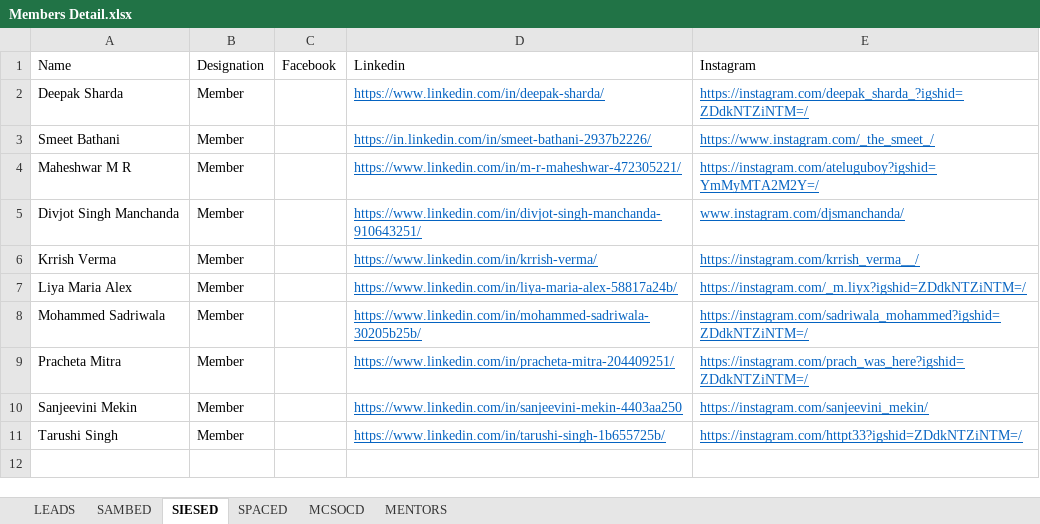
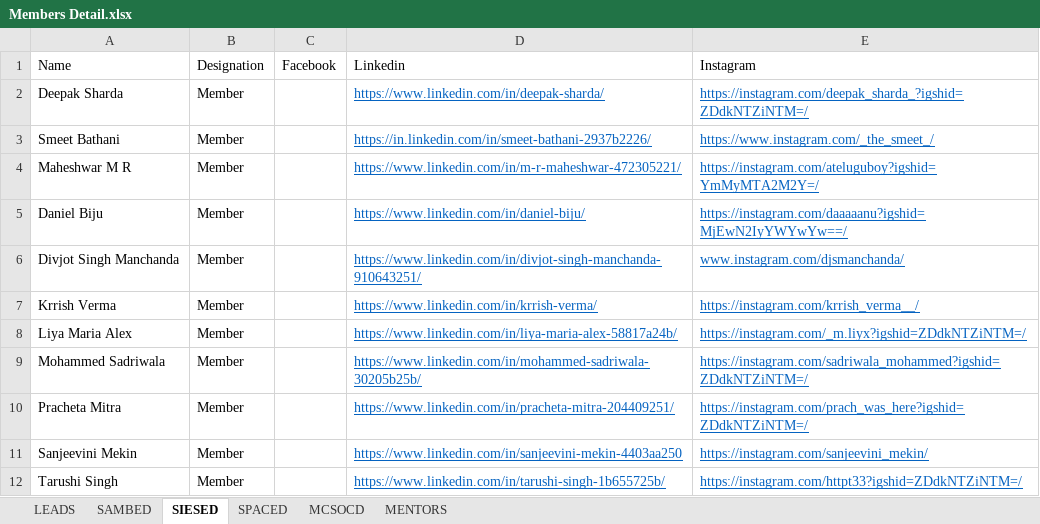
Before and after one commit to srmteamrobocon/Official-Website-2022, an Excel workbook: Members_Detail/Members Detail.xlsx, sheet SIESED, drawn as a sheet; values as stored, in another font and other column widths than the file's, no borders; the diff names each change by its address in the sheet, - before the commit and + after, or states it on an @@ line.

Commit message:
Members updated, Update ALUMNI_DATA to update Page

```diff
--- a/Members_Detail/Members Detail.xlsx (sheet SIESED)
+++ b/Members_Detail/Members Detail.xlsx (sheet SIESED)
+row 5: Daniel Biju | Member |  | https://www.linkedin.com/in/daniel-biju/ | https://instagram.com/daaaaanu?igshid=MjEwN2IyYWYwYw==/
```
Also changed, not shown: sheet SAMBED, sheet SPACED, Alumni_Detail/Alumni Detail.xlsx, 7 other files.
